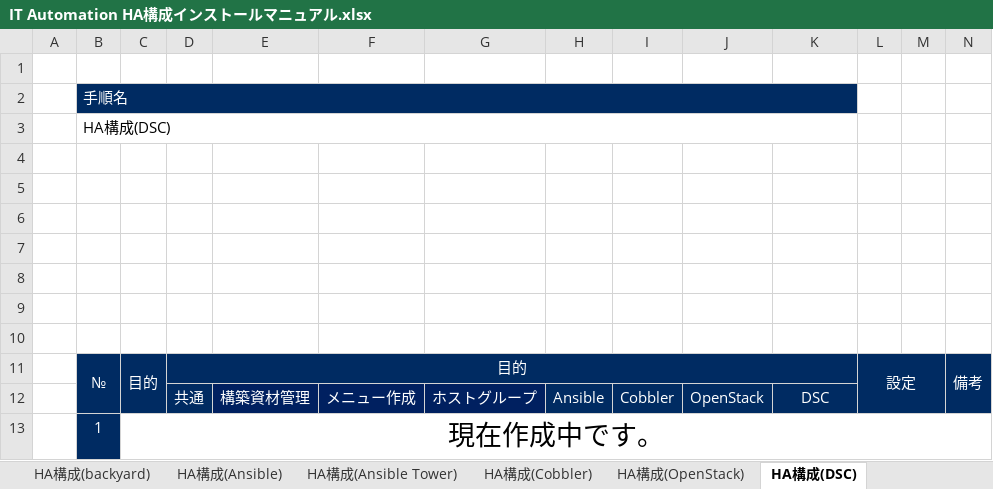
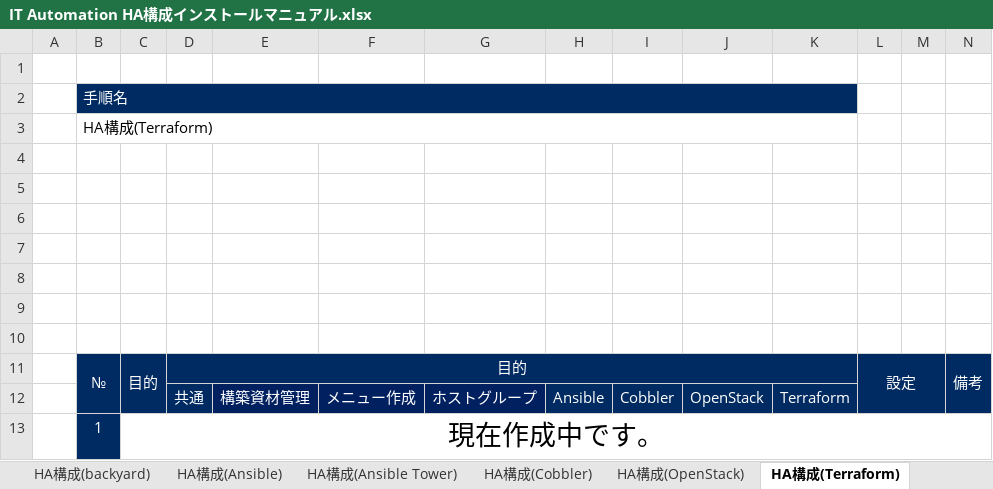
Before and after one commit to exastro-suite/it-automation-docs, an Excel workbook: asset/Learn_ja/IT Automation HA構成インストールマニュアル.xlsx, sheet HA構成(Terraform), drawn as a sheet; values as stored, in another font and other column widths than the file's, no borders; the diff names each change by its address in the sheet, - before the commit and + after, or states it on an @@ line.

```diff
--- a/asset/Learn_ja/IT Automation HA構成インストールマニュアル.xlsx (sheet HA構成(Terraform))
+++ b/asset/Learn_ja/IT Automation HA構成インストールマニュアル.xlsx (sheet HA構成(Terraform))
-sheet tab: HA構成(DSC)
+sheet tab: HA構成(Terraform)
-B3: HA構成(DSC)
+B3: HA構成(Terraform)
-K12: DSC
+K12: Terraform
```
Also changed, not shown: sheet HA構成(backyard), sheet HA構成(Web・AP), sheet HA構成(Ansible), sheet HA構成(Cobbler), sheet HA構成(DBMS), sheet HA構成(外部ストレージ), 3 more sheets, charts or pictures.
